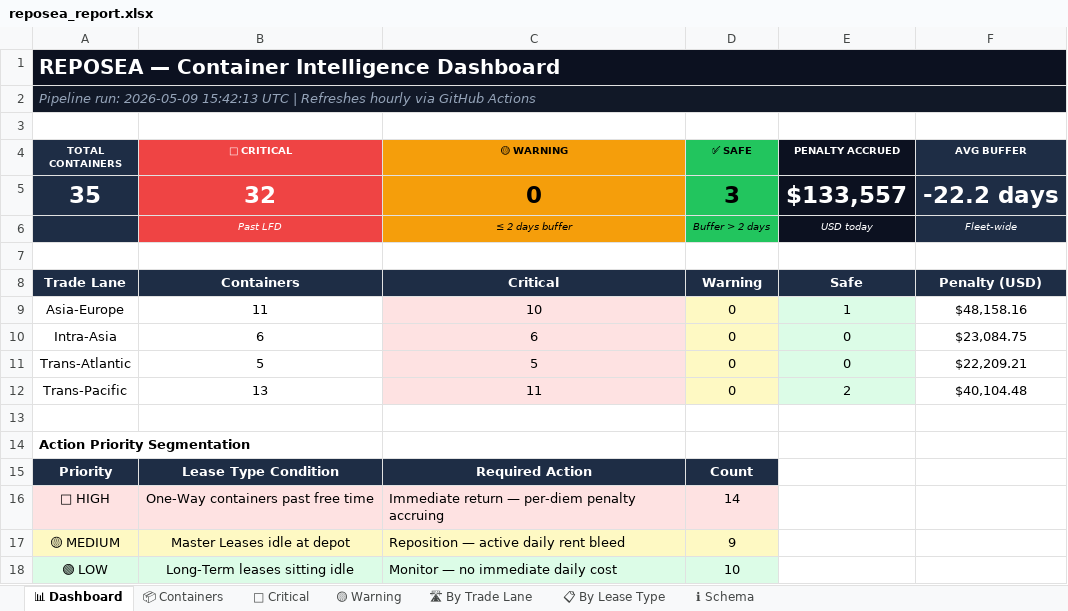
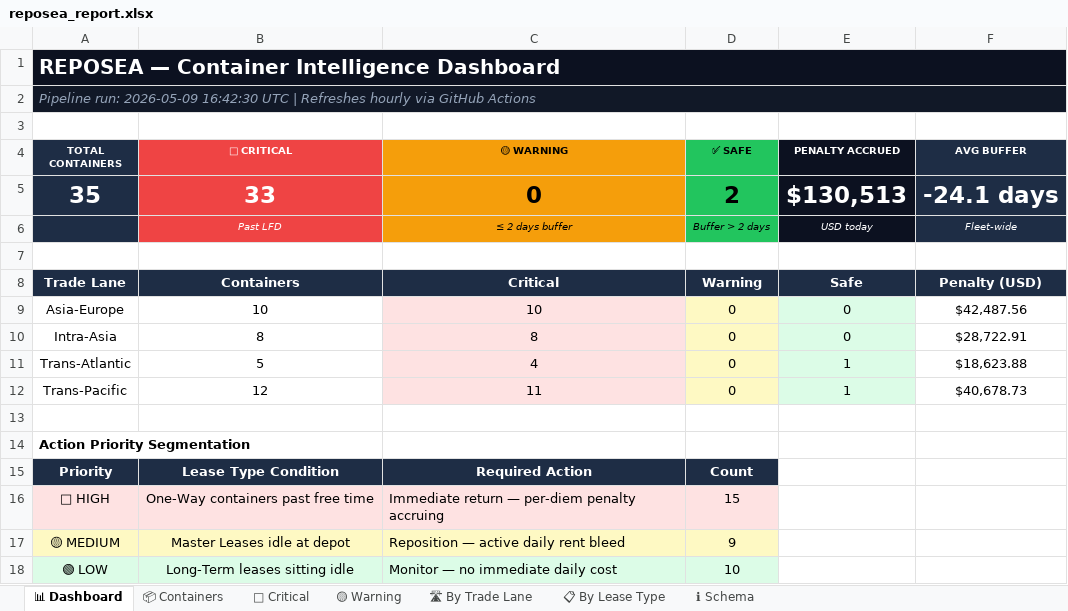
Before and after one commit to rahulmistry18/Reposea_container_optimizer, an Excel workbook: data/exports/reposea_report.xlsx, sheet 📊 Dashboard, drawn as a sheet; values as stored, in another font and other column widths than the file's, no borders; the diff names each change by its address in the sheet, - before the commit and + after, or states it on an @@ line.

```diff
--- a/data/exports/reposea_report.xlsx (sheet 📊 Dashboard)
+++ b/data/exports/reposea_report.xlsx (sheet 📊 Dashboard)
-A2 (TOTAL CONTAINERS): …run: 2026-05-09 15:42:13 UTC |…
+A2 (TOTAL CONTAINERS): …run: 2026-05-09 16:42:30 UTC |…
-B5 (🔴 CRITICAL): 32
+B5 (🔴 CRITICAL): 33
-D5 (✅ SAFE): 3
+D5 (✅ SAFE): 2
-E5 (PENALTY ACCRUED): $133,557
+E5 (PENALTY ACCRUED): $130,513
-F5 (AVG BUFFER): -22.2 days
+F5 (AVG BUFFER): -24.1 days
-B9 (🔴 CRITICAL): 11
+B9 (🔴 CRITICAL): 10
-E9 (PENALTY ACCRUED): 1
+E9 (PENALTY ACCRUED): 0
-F9 (AVG BUFFER): $48,158.16
+F9 (AVG BUFFER): $42,487.56
-B10 (🔴 CRITICAL): 6
+B10 (🔴 CRITICAL): 8
-C10 (🟡 WARNING): 6
+C10 (🟡 WARNING): 8
-F10 (AVG BUFFER): $23,084.75
+F10 (AVG BUFFER): $28,722.91
-C11 (🟡 WARNING): 5
+C11 (🟡 WARNING): 4
-E11 (PENALTY ACCRUED): 0
+E11 (PENALTY ACCRUED): 1
-F11 (AVG BUFFER): $22,209.21
+F11 (AVG BUFFER): $18,623.88
-B12 (🔴 CRITICAL): 13
+B12 (🔴 CRITICAL): 12
-E12 (PENALTY ACCRUED): 2
+E12 (PENALTY ACCRUED): 1
-F12 (AVG BUFFER): $40,104.48
+F12 (AVG BUFFER): $40,678.73
-D16 (✅ SAFE): 14
+D16 (✅ SAFE): 15
```
Also changed, not shown: sheet 📦 Containers, sheet 🔴 Critical, sheet 🛣 By Trade Lane, sheet 📋 By Lease Type, 7 other files.
